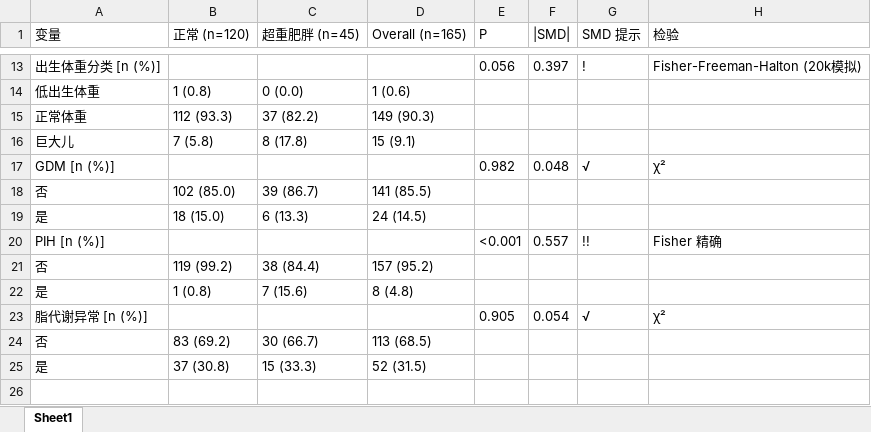
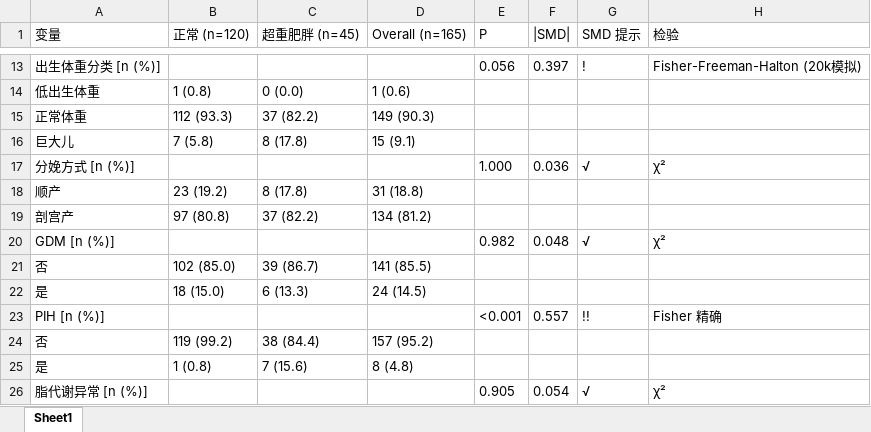
Before and after one commit to malian202509-tech/metaboanalyst, an Excel workbook: results/tables/Table1_baseline_n165.xlsx, sheet Sheet1, drawn as a sheet; only a part is shown, gaps mark what is left out; the shorter side is filled out with more unchanged rows; values as stored, in another font and other column widths than the file's, no borders; the diff names each change by its address in the sheet, - before the commit and + after, or states it on an @@ line.

```diff
--- a/results/tables/Table1_baseline_n165.xlsx (sheet Sheet1)
+++ b/results/tables/Table1_baseline_n165.xlsx (sheet Sheet1)
+row 17: 分娩方式 [n (%)] |  |  |  | 1.000 | 0.036 | √ | χ²
+row 18: 顺产 | 23 (19.2) | 8 (17.8) | 31 (18.8)
+row 19: 剖宫产 | 97 (80.8) | 37 (82.2) | 134 (81.2)
```
Also changed, not shown: 26 other files.
